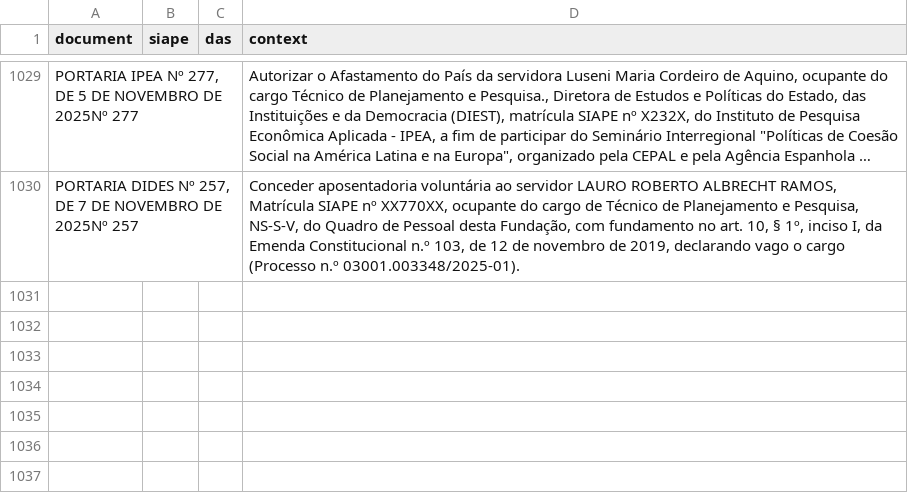
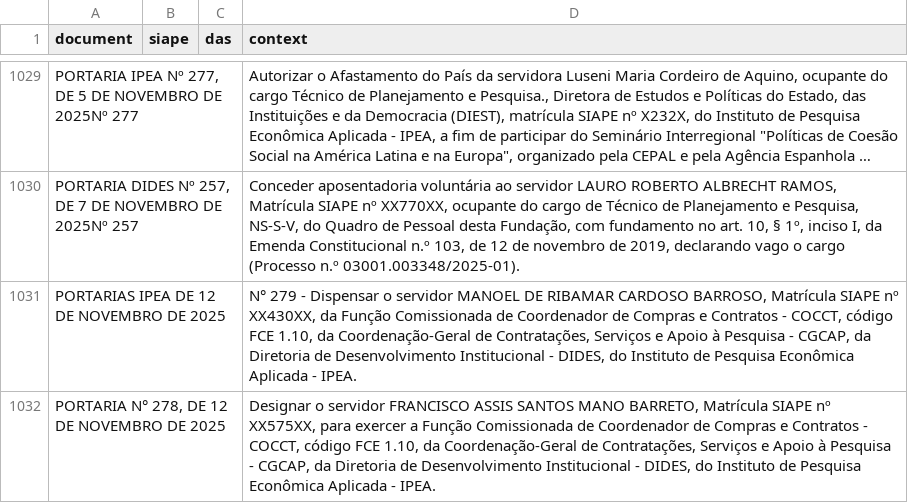
Before and after one commit to BAFurtado/ipea_dou_bot, a CSV file: data/dou.csv, drawn as a sheet; only a part is shown, gaps mark what is left out; long unchanged cells end in …; the diff names each change by its address in the sheet, - before the commit and + after, or states it on an @@ line.

```diff
--- a/data/dou.csv
+++ b/data/dou.csv
+row 1031: PORTARIAS IPEA DE 12 DE NOVEMBRO DE 2025 |  |  | N° 279 - Dispensar o servidor MANOEL DE RIBAMAR CARDOSO BARROSO, Matrícula SIAPE nº XX430XX, da Função Comissionada de Coordenador de Compras e Contratos - COCCT, código FCE 1.10, da Coordenação-Geral de Contratações, Serviços e Apoio à Pesquisa - CGCAP, da Diretoria de Desenvolvimento Institucional - DIDES, do Instituto de Pesquisa Econômica Aplicada - IPEA.
+row 1032: PORTARIA N° 278, DE 12 DE NOVEMBRO DE 2025 |  |  | Designar o servidor FRANCISCO ASSIS SANTOS MANO BARRETO, Matrícula SIAPE nº XX575XX, para exercer a Função Comissionada de Coordenador de Compras e Contratos - COCCT, código FCE 1.10, da Coordenação-Geral de Contratações, Serviços e Apoio à Pesquisa - CGCAP, da Diretoria de Desenvolvimento Institucional - DIDES, do Instituto de Pesquisa Econômica Aplicada - IPEA.
```
Also changed, not shown: 1 other file.
